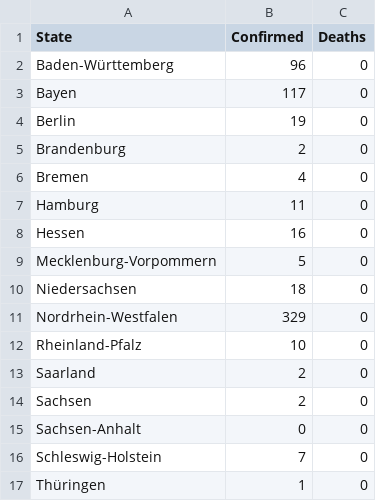
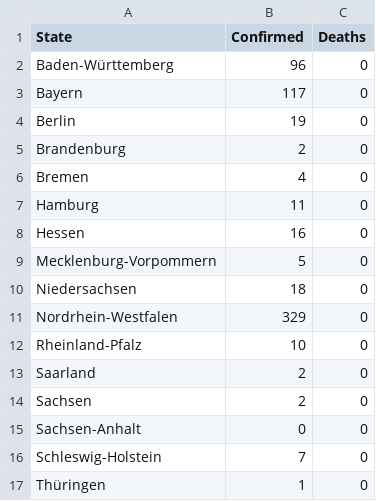
Before and after one commit to micgro42/COVID-19-DE, a CSV file: daily_reports/2020-03-06.csv, drawn as a sheet.

```diff
--- a/daily_reports/2020-03-06.csv
+++ b/daily_reports/2020-03-06.csv
@@ -2,3 +2,3 @@ State,Confirmed,Deaths
 "Baden-Württemberg",96,0
-Bayen,117,0
+Bayern,117,0
 Berlin,19,0
```
Also changed, not shown: daily_reports/2020-03-03.csv, daily_reports/2020-03-04.csv, 18 other files.
